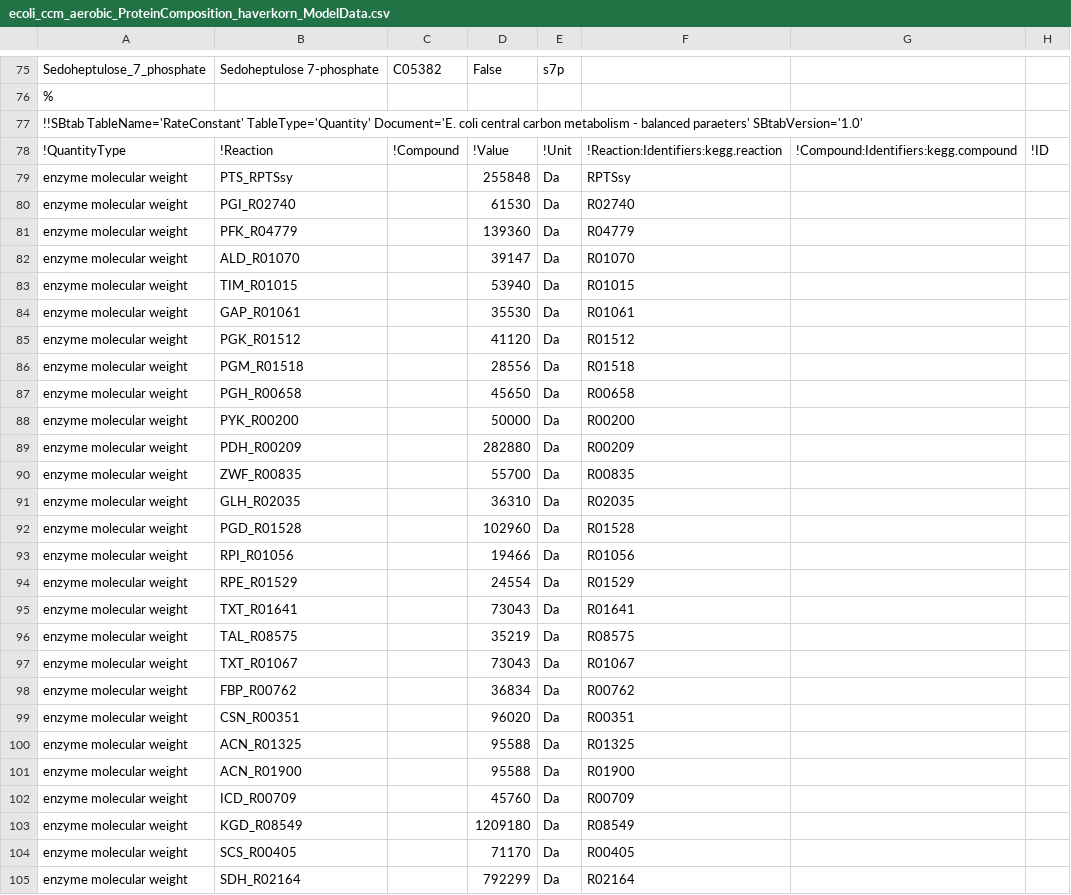
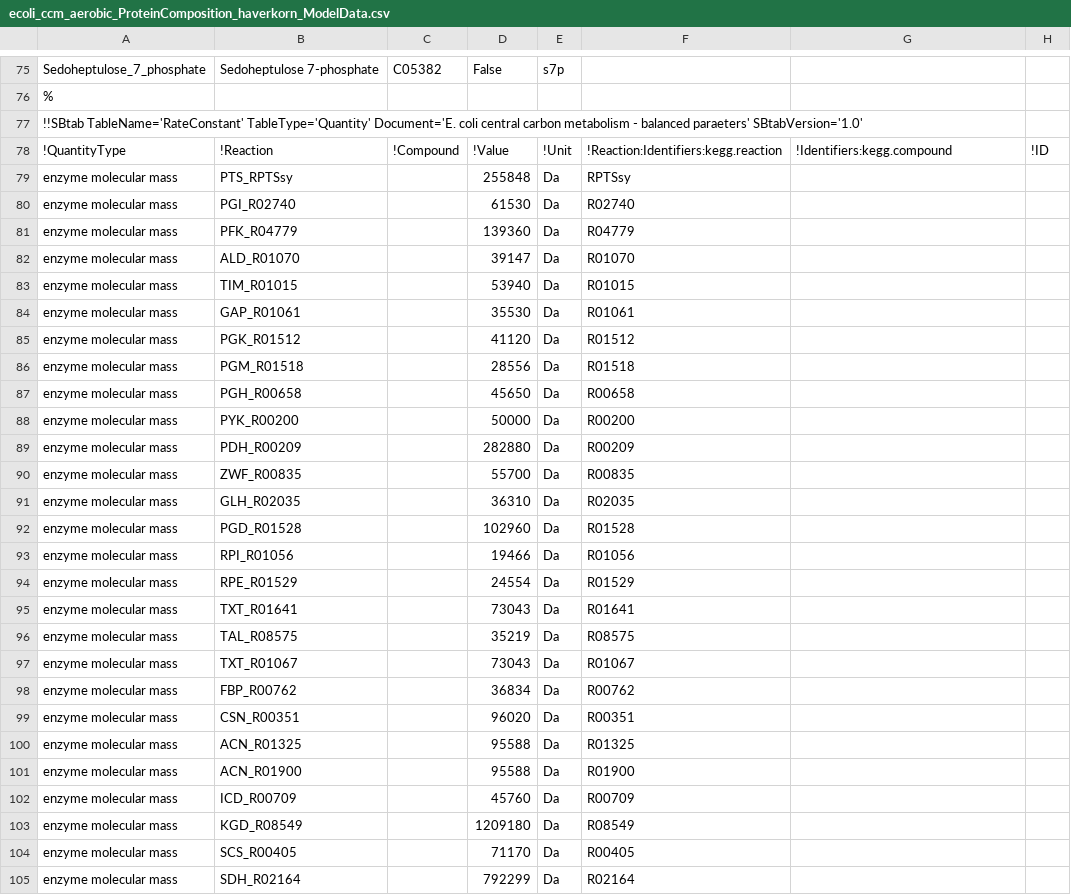
Before and after one commit to eladnoor/enzyme-cost, a CSV file: data/ecoli_ccm_aerobic_ProteinComposition_haverkorn_ModelData.csv, drawn as a sheet; only a part is shown, gaps mark what is left out; the diff covers the shown part only.

```diff
--- a/data/ecoli_ccm_aerobic_ProteinComposition_haverkorn_ModelData.csv
+++ b/data/ecoli_ccm_aerobic_ProteinComposition_haverkorn_ModelData.csv
@@ -77,29 +77,29 @@ Sedoheptulose_7_phosphate	Sedoheptulose 7-phosphate	C05382	False	s7p
 !!SBtab TableName='RateConstant' TableType='Quantity' Document='E. coli central carbon metabolism - balanced paraeters' SBtabVersion='1.0'							
-!QuantityType	!Reaction	!Compound	!Value	!Unit	!Reaction:Identifiers:kegg.reaction	!Compound:Identifiers:kegg.compound	!ID
-enzyme molecular weight	PTS_RPTSsy		255848	Da	RPTSsy		
-enzyme molecular weight	PGI_R02740		61530	Da	R02740		
-enzyme molecular weight	PFK_R04779		139360	Da	R04779		
-enzyme molecular weight	ALD_R01070		39147	Da	R01070		
-enzyme molecular weight	TIM_R01015		53940	Da	R01015		
-enzyme molecular weight	GAP_R01061		35530	Da	R01061		
-enzyme molecular weight	PGK_R01512		41120	Da	R01512		
-enzyme molecular weight	PGM_R01518		28556	Da	R01518		
-enzyme molecular weight	PGH_R00658		45650	Da	R00658		
-enzyme molecular weight	PYK_R00200		50000	Da	R00200		
-enzyme molecular weight	PDH_R00209		282880	Da	R00209		
-enzyme molecular weight	ZWF_R00835		55700	Da	R00835		
-enzyme molecular weight	GLH_R02035		36310	Da	R02035		
-enzyme molecular weight	PGD_R01528		102960	Da	R01528		
-enzyme molecular weight	RPI_R01056		19466	Da	R01056		
-enzyme molecular weight	RPE_R01529		24554	Da	R01529		
-enzyme molecular weight	TXT_R01641		73043	Da	R01641		
-enzyme molecular weight	TAL_R08575		35219	Da	R08575		
-enzyme molecular weight	TXT_R01067		73043	Da	R01067		
-enzyme molecular weight	FBP_R00762		36834	Da	R00762		
-enzyme molecular weight	CSN_R00351		96020	Da	R00351		
-enzyme molecular weight	ACN_R01325		95588	Da	R01325		
-enzyme molecular weight	ACN_R01900		95588	Da	R01900		
-enzyme molecular weight	ICD_R00709		45760	Da	R00709		
-enzyme molecular weight	KGD_R08549		1209180	Da	R08549		
-enzyme molecular weight	SCS_R00405		71170	Da	R00405		
-enzyme molecular weight	SDH_R02164		792299	Da	R02164		
+!QuantityType	!Reaction	!Compound	!Value	!Unit	!Reaction:Identifiers:kegg.reaction	!Identifiers:kegg.compound	!ID
+enzyme molecular mass	PTS_RPTSsy		255848	Da	RPTSsy		
+enzyme molecular mass	PGI_R02740		61530	Da	R02740		
+enzyme molecular mass	PFK_R04779		139360	Da	R04779		
+enzyme molecular mass	ALD_R01070		39147	Da	R01070		
+enzyme molecular mass	TIM_R01015		53940	Da	R01015		
+enzyme molecular mass	GAP_R01061		35530	Da	R01061		
+enzyme molecular mass	PGK_R01512		41120	Da	R01512		
+enzyme molecular mass	PGM_R01518		28556	Da	R01518		
+enzyme molecular mass	PGH_R00658		45650	Da	R00658		
+enzyme molecular mass	PYK_R00200		50000	Da	R00200		
+enzyme molecular mass	PDH_R00209		282880	Da	R00209		
+enzyme molecular mass	ZWF_R00835		55700	Da	R00835		
+enzyme molecular mass	GLH_R02035		36310	Da	R02035		
+enzyme molecular mass	PGD_R01528		102960	Da	R01528		
+enzyme molecular mass	RPI_R01056		19466	Da	R01056		
+enzyme molecular mass	RPE_R01529		24554	Da	R01529		
+enzyme molecular mass	TXT_R01641		73043	Da	R01641		
+enzyme molecular mass	TAL_R08575		35219	Da	R08575		
+enzyme molecular mass	TXT_R01067		73043	Da	R01067		
+enzyme molecular mass	FBP_R00762		36834	Da	R00762		
+enzyme molecular mass	CSN_R00351		96020	Da	R00351		
+enzyme molecular mass	ACN_R01325		95588	Da	R01325		
+enzyme molecular mass	ACN_R01900		95588	Da	R01900		
+enzyme molecular mass	ICD_R00709		45760	Da	R00709		
+enzyme molecular mass	KGD_R08549		1209180	Da	R08549		
+enzyme molecular mass	SCS_R00405		71170	Da	R00405		
+enzyme molecular mass	SDH_R02164		792299	Da	R02164		
```
Also changed, not shown: 46 edited cells elsewhere in this file, data/ecoli_ccm_aerobic_ProteinComposition_haverkorn_ValidationData.csv, 1 other file.
